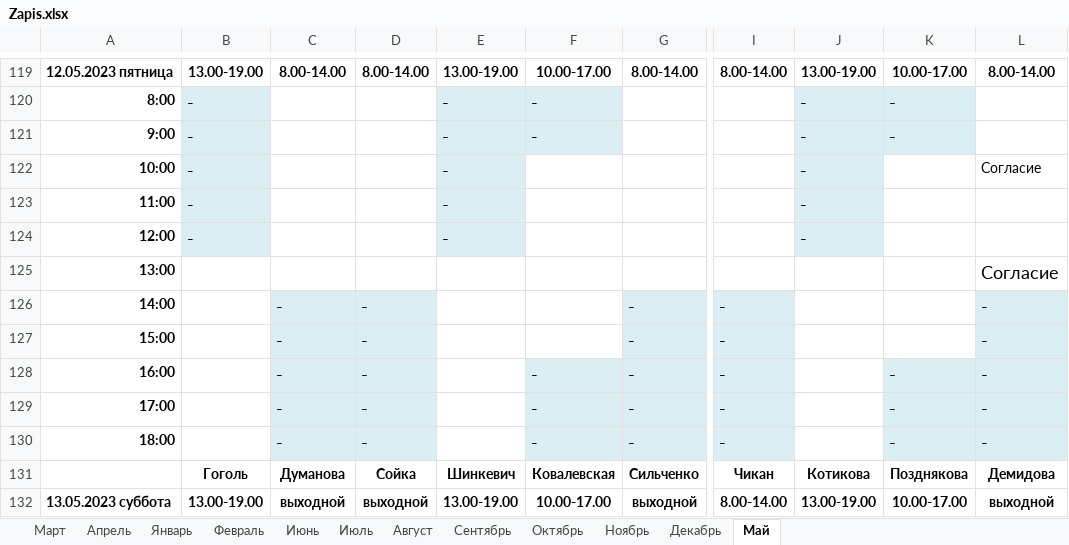
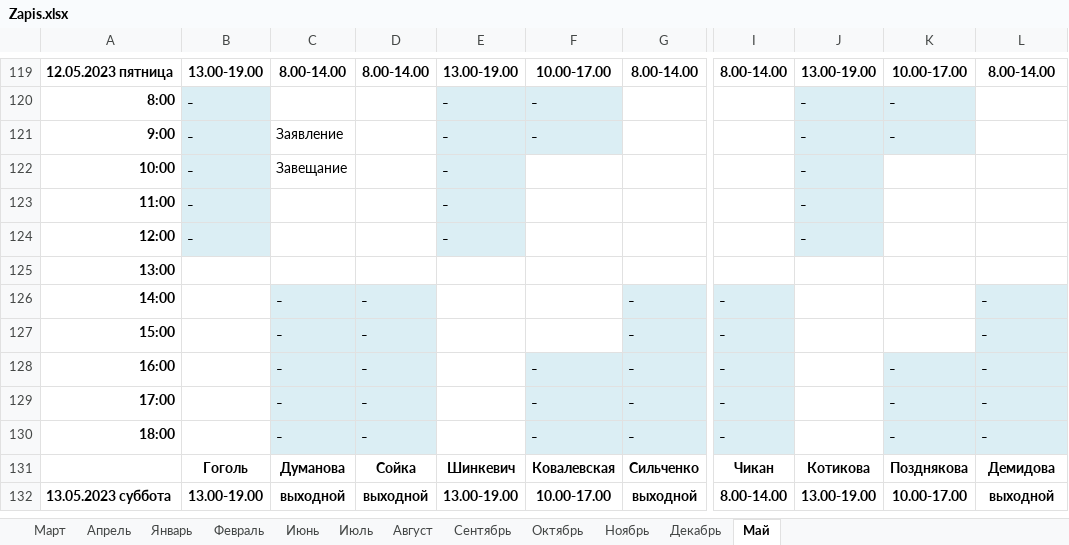
Before and after one commit to GertmanAlena/NB, an Excel workbook: Notarius/Zapis.xlsx, sheet Май, drawn as a sheet; only a part is shown, gaps mark what is left out; values as stored, in another font and other column widths than the file's, no borders; the diff names each change by its address in the sheet, - before the commit and + after, or states it on an @@ line.

```diff
--- a/Notarius/Zapis.xlsx (sheet Май)
+++ b/Notarius/Zapis.xlsx (sheet Май)
-C121: (empty)
+C121: Заявление
-C122: (empty)
+C122: Завещание
-L122: Согласие
+L122: (empty)
-L125: Согласие
+L125: (empty)
```
Also changed, not shown: 6 other files.
